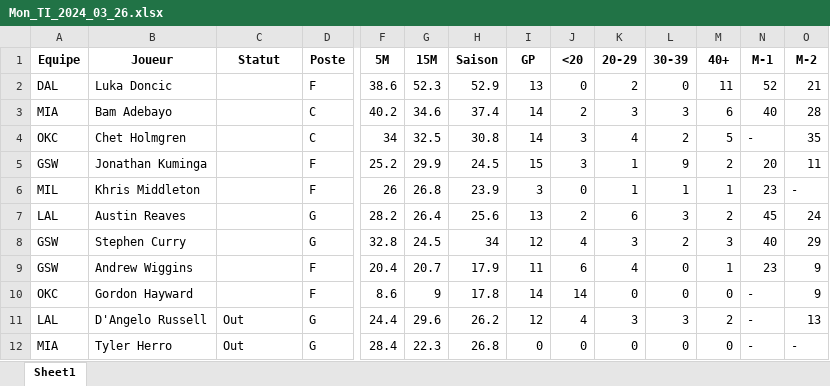
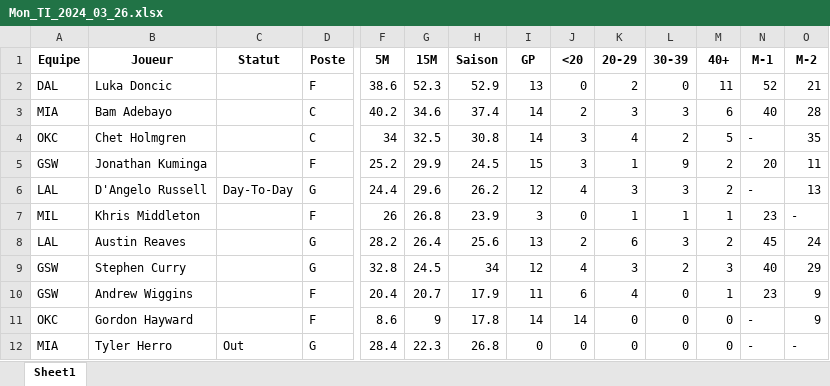
Before and after one commit to Magic-R-1/Python_TTFL, an Excel workbook: Excel/TI/Mon_TI_2024_03_26.xlsx, sheet Sheet1, drawn as a sheet; only a part is shown, gaps mark what is left out; values as stored, in another font and other column widths than the file's, no borders; removed rows and columns are numbered as before the commit, all else as after; rows hold the shown columns only; the diff names each change by its address in the sheet, - before the commit and + after, or states it on an @@ line.

```diff
--- a/Excel/TI/Mon_TI_2024_03_26.xlsx (sheet Sheet1)
+++ b/Excel/TI/Mon_TI_2024_03_26.xlsx (sheet Sheet1)
+row 6: LAL | D'Angelo Russell | Day-To-Day | G | 24.4 | 29.6 | 26.2 | 12 | 4 | 3 | 3 | 2 | - | 13
-row 11: LAL | D'Angelo Russell | Out | G | 24.4 | 29.6 | 26.2 | 12 | 4 | 3 | 3 | 2 | - | 13
```
Also changed, not shown: Excel/TI/Mon_TI_2024_03_25.xlsx, Excel/TI/Mon_TI_2024_03_27.xlsx, 2 other files.
